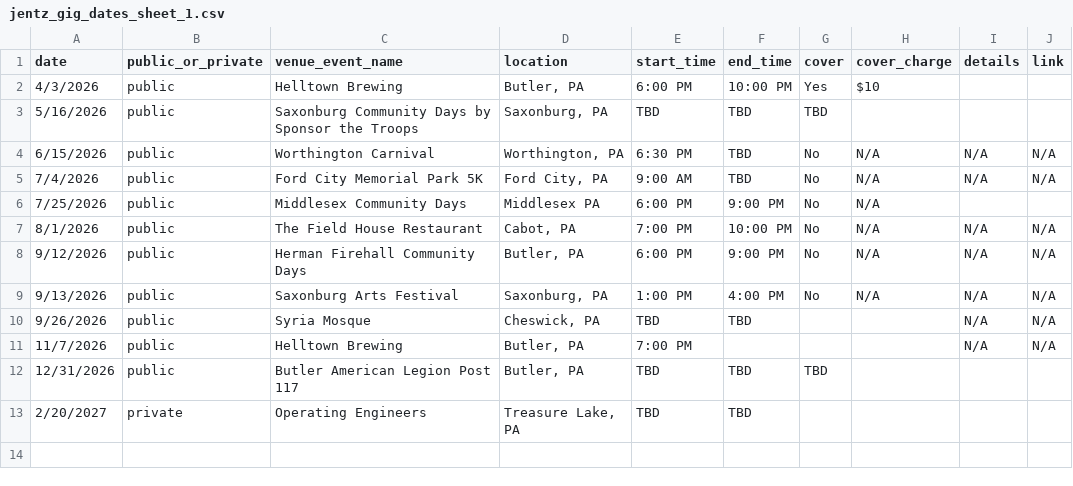
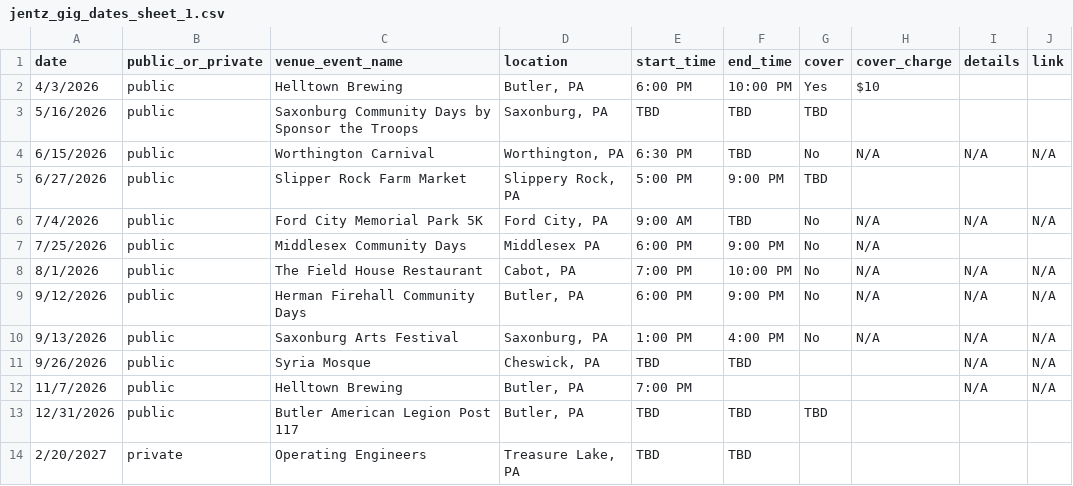
Before and after one commit to kevikramer/jentzband, a CSV file: jentz_gig_dates_sheet_1.csv, drawn as a sheet; the diff names each change by its address in the sheet, - before the commit and + after, or states it on an @@ line.

```diff
--- a/jentz_gig_dates_sheet_1.csv
+++ b/jentz_gig_dates_sheet_1.csv
+row 5: 6/27/2026 | public | Slipper Rock Farm Market | Slippery Rock, PA | 5:00 PM | 9:00 PM | TBD
```
